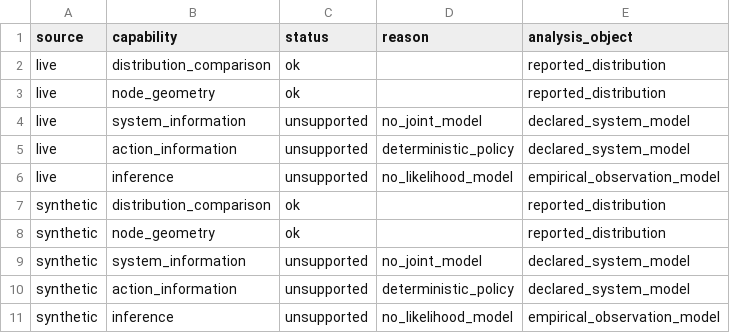
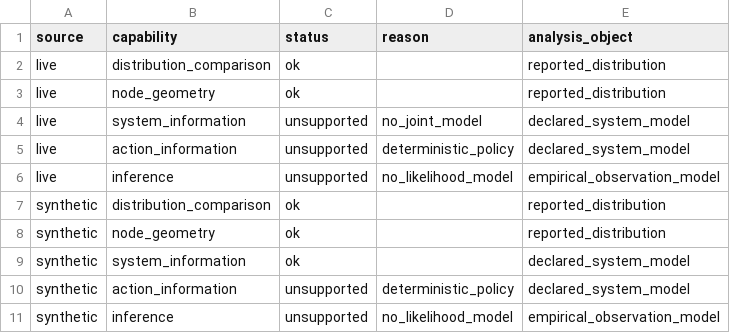
Before and after one commit to Kunyanli230/Jevometry, a CSV file: papers/typesafe-ticket/data/capability_matrix.csv, drawn as a sheet.

```diff
--- a/papers/typesafe-ticket/data/capability_matrix.csv
+++ b/papers/typesafe-ticket/data/capability_matrix.csv
@@ -8,3 +8,3 @@ synthetic,distribution_comparison,ok,,reported_distribution
 synthetic,node_geometry,ok,,reported_distribution
-synthetic,system_information,unsupported,no_joint_model,declared_system_model
+synthetic,system_information,ok,,declared_system_model
 synthetic,action_information,unsupported,deterministic_policy,declared_system_model
```
Also changed, not shown: papers/typesafe-ticket/data/center_comparison.csv, papers/typesafe-ticket/data/node_metrics.csv, 11 other files.
